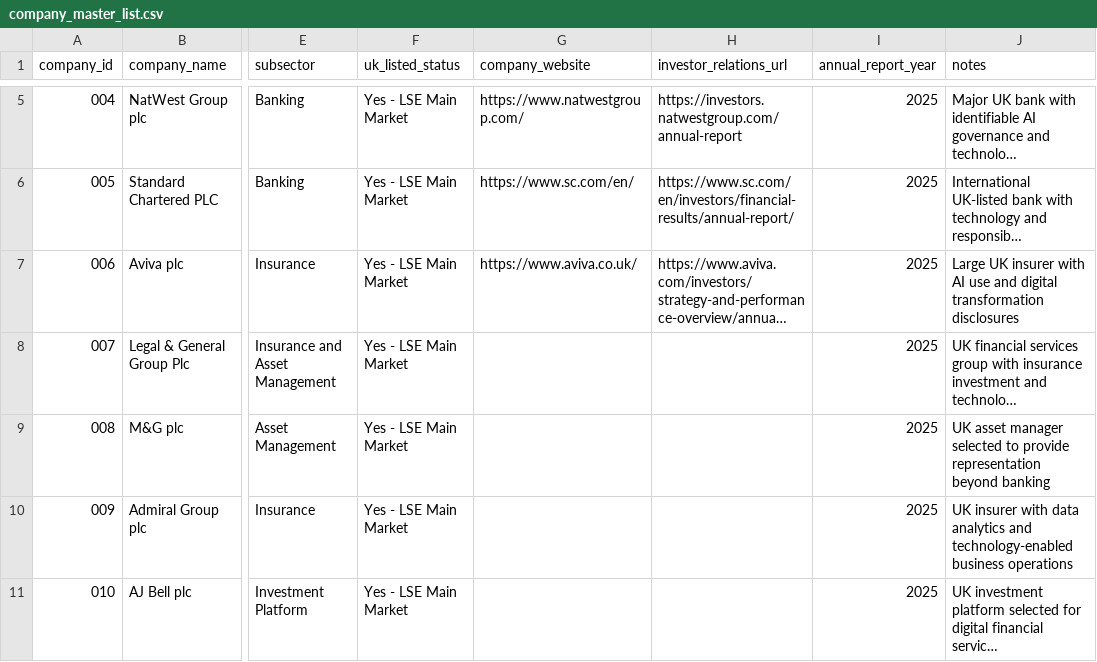
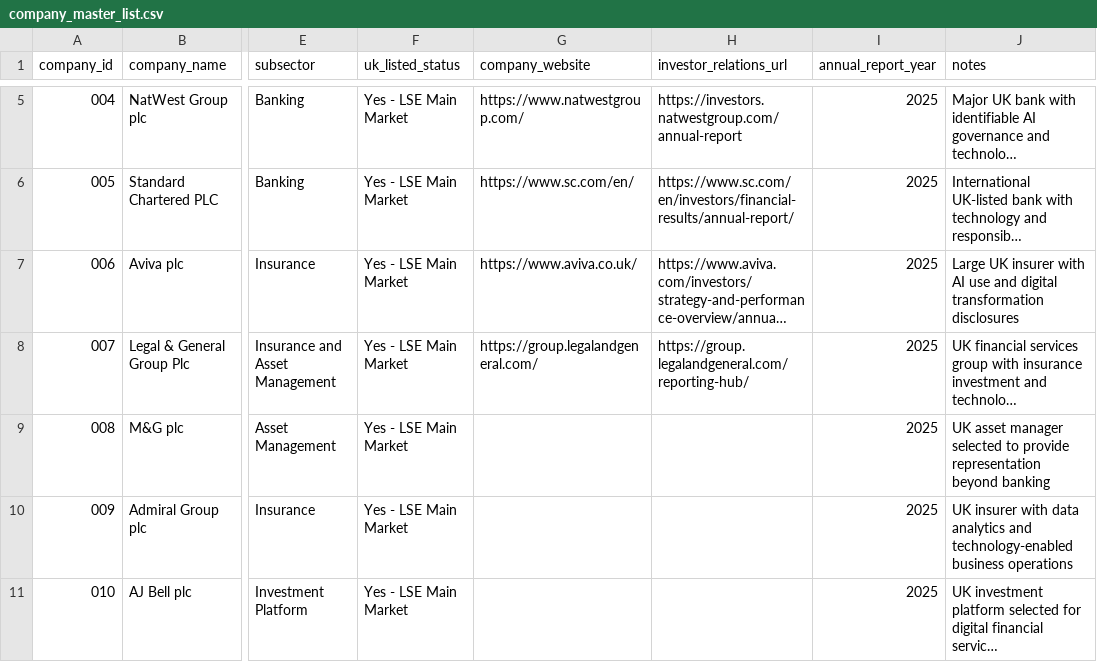
Before and after one commit to Nomso-1/ai-transparency-uk-firms, a CSV file: data/company_master_list.csv, drawn as a sheet; only a part is shown, gaps mark what is left out; long unchanged cells end in …; the diff names each change by its address in the sheet, - before the commit and + after, or states it on an @@ line.

Commit message:
Add URLs for Legal & General Group Plc
Added URLs for Legal & General Group Plc in the company master list.

```diff
--- a/data/company_master_list.csv
+++ b/data/company_master_list.csv
-G8 (company_website): (empty)
+G8 (company_website): https://group.legalandgeneral.com/
-H8 (investor_relations_url): (empty)
+H8 (investor_relations_url): https://group.legalandgeneral.com/reporting-hub/
```
